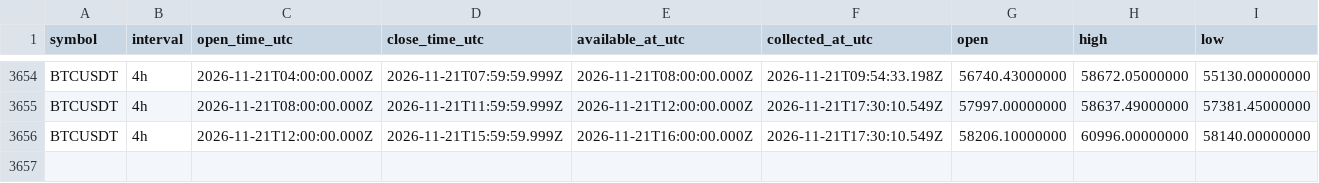
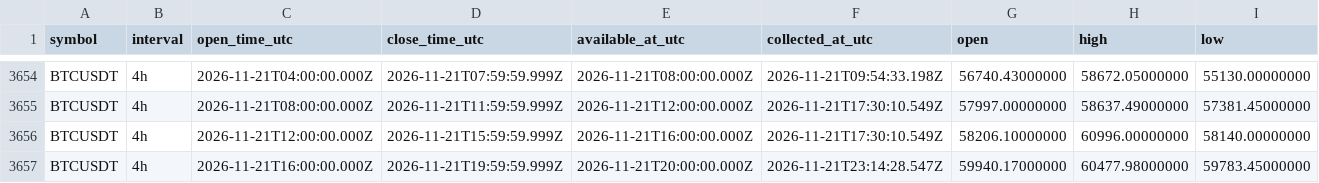
Before and after one commit to Tontsa128/-ai-trading-pro, a CSV file: historical-data/binance/BTCUSDT/4h.csv, drawn as a sheet; only a part is shown, gaps mark what is left out; rows hold the shown columns only; the diff names each change by its address in the sheet, - before the commit and + after, or states it on an @@ line.

```diff
--- a/historical-data/binance/BTCUSDT/4h.csv
+++ b/historical-data/binance/BTCUSDT/4h.csv
+row 3657: BTCUSDT | 4h | 2026-11-21T16:00:00.000Z | 2026-11-21T19:59:59.999Z | 2026-11-21T20:00:00.000Z | 2026-11-21T23:14:28.547Z | 59940.17000000 | 60477.98000000 | 59783.45000000
```
Also changed, not shown: historical-data/binance/BNBUSDT/4h.csv, historical-data/binance/DOGEUSDT/4h.csv, 12 other files.
